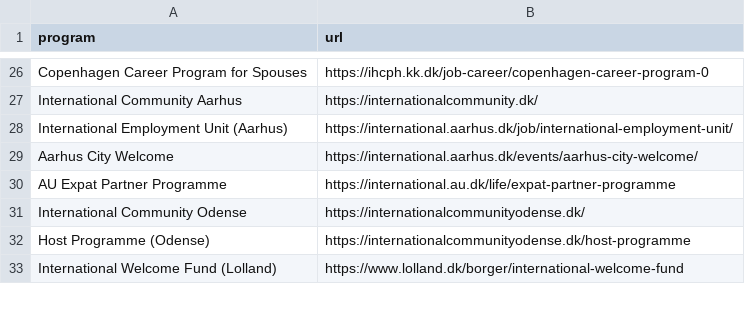
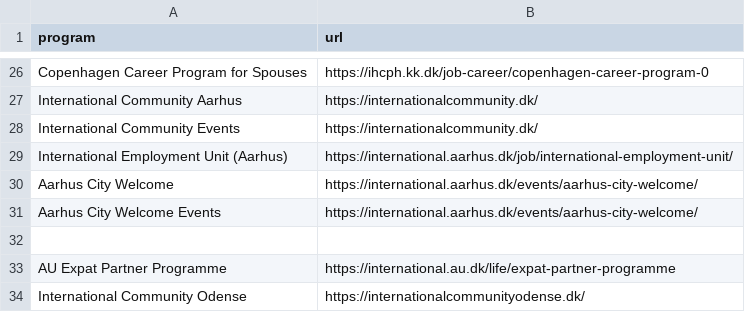
Before and after one commit to KellyDRasmussen/initiatives, a CSV file: hyperlinks.csv, drawn as a sheet; only a part is shown, gaps mark what is left out; the shorter side is filled out with more unchanged rows.

Commit message:
Update hyperlinks.csv

```diff
--- a/hyperlinks.csv
+++ b/hyperlinks.csv
@@ -27,4 +27,7 @@ Copenhagen Career Program for Spouses,https://ihcph.kk.dk/job-career/copenhagen-
 International Community Aarhus,https://internationalcommunity.dk/
+International Community Events,https://internationalcommunity.dk/
 International Employment Unit (Aarhus),https://international.aarhus.dk/job/international-employment-unit/
 Aarhus City Welcome,https://international.aarhus.dk/events/aarhus-city-welcome/
+Aarhus City Welcome Events,https://international.aarhus.dk/events/aarhus-city-welcome/
+
 AU Expat Partner Programme,https://international.au.dk/life/expat-partner-programme
```
